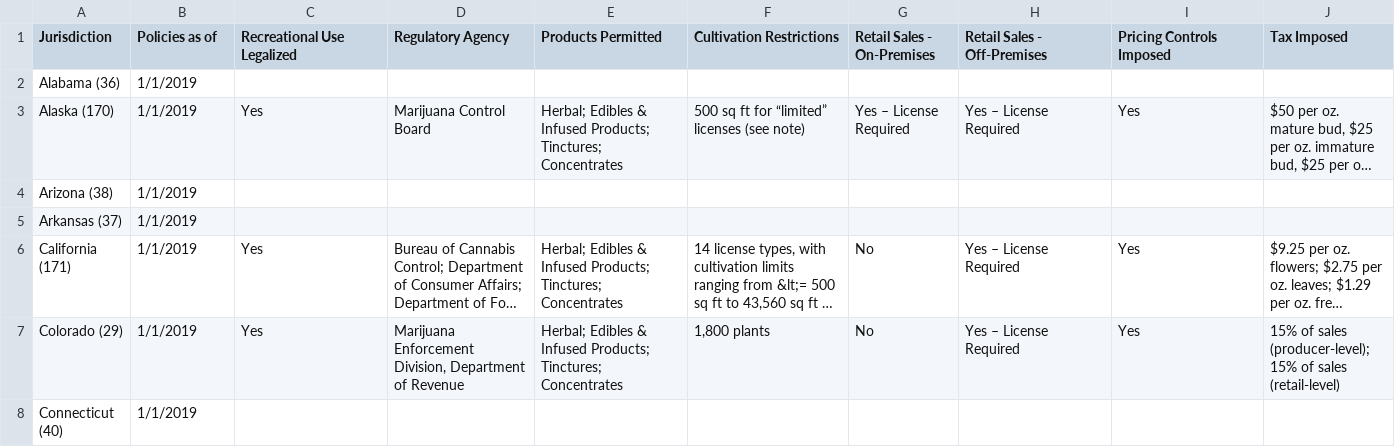
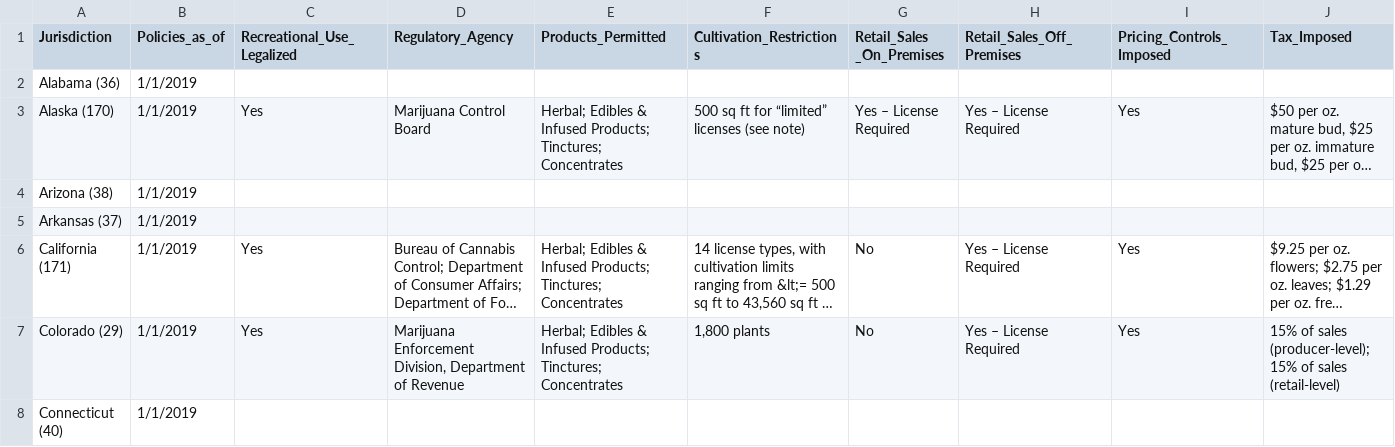
Before and after one commit to C-Miranda/ETL-Project, a CSV file: Data/State_Rec_Use_Of_Cannabis_NIH.csv, drawn as a sheet; only a part is shown; long unchanged cells end in …; the diff covers the shown part only; the diff names each change by its address in the sheet, - before the commit and + after, or states it on an @@ line.

```diff
--- a/Data/State_Rec_Use_Of_Cannabis_NIH.csv
+++ b/Data/State_Rec_Use_Of_Cannabis_NIH.csv
-B1: Policies as of
+B1: Policies_as_of
-C1: Recreational Use Legalized
+C1: Recreational_Use_Legalized
-D1: Regulatory Agency
+D1: Regulatory_Agency
-E1: Products Permitted
+E1: Products_Permitted
-F1: Cultivation Restrictions
+F1: Cultivation_Restrictions
-G1: Retail Sales - On-Premises
+G1: Retail_Sales _On_Premises
-H1: Retail Sales - Off-Premises
+H1: Retail_Sales_Off_Premises
-I1: Pricing Controls Imposed
+I1: Pricing_Controls_Imposed
-J1: Tax Imposed
+J1: Tax_Imposed
```
Also changed, not shown: 6 edited cells elsewhere in this file, Data/Cannabis_Tax_Revenue_Growth.csv, Data/Drug_Death_Report_kaggle.csv, 5 other files.
